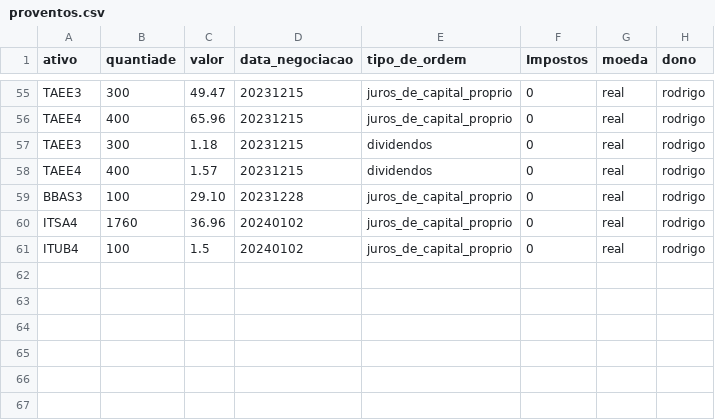
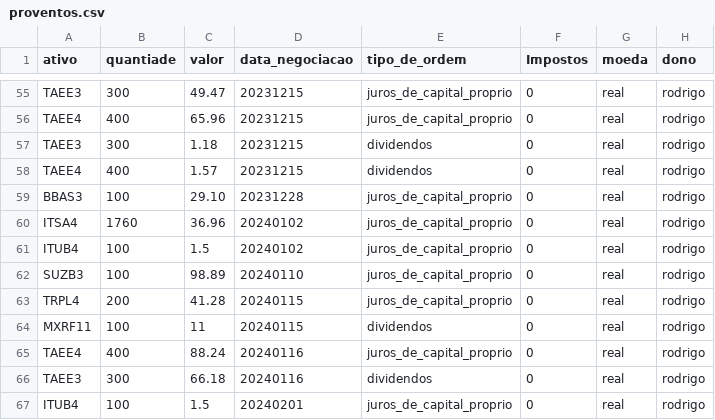
Before and after one commit to Rodrigosis/Dashboard, a CSV file: dashboard/csv/proventos.csv, drawn as a sheet; only a part is shown, gaps mark what is left out.

```diff
--- a/dashboard/csv/proventos.csv
+++ b/dashboard/csv/proventos.csv
@@ -61 +61,7 @@ ITSA4,1760,36.96,20240102,juros_de_capital_proprio,0,real,rodrigo
 ITUB4,100,1.5,20240102,juros_de_capital_proprio,0,real,rodrigo
+SUZB3,100,98.89,20240110,juros_de_capital_proprio,0,real,rodrigo
+TRPL4,200,41.28,20240115,juros_de_capital_proprio,0,real,rodrigo
+MXRF11,100,11,20240115,dividendos,0,real,rodrigo
+TAEE4,400,88.24,20240116,juros_de_capital_proprio,0,real,rodrigo
+TAEE3,300,66.18,20240116,dividendos,0,real,rodrigo
+ITUB4,100,1.5,20240201,juros_de_capital_proprio,0,real,rodrigo
```
Also changed, not shown: 7 other files.
